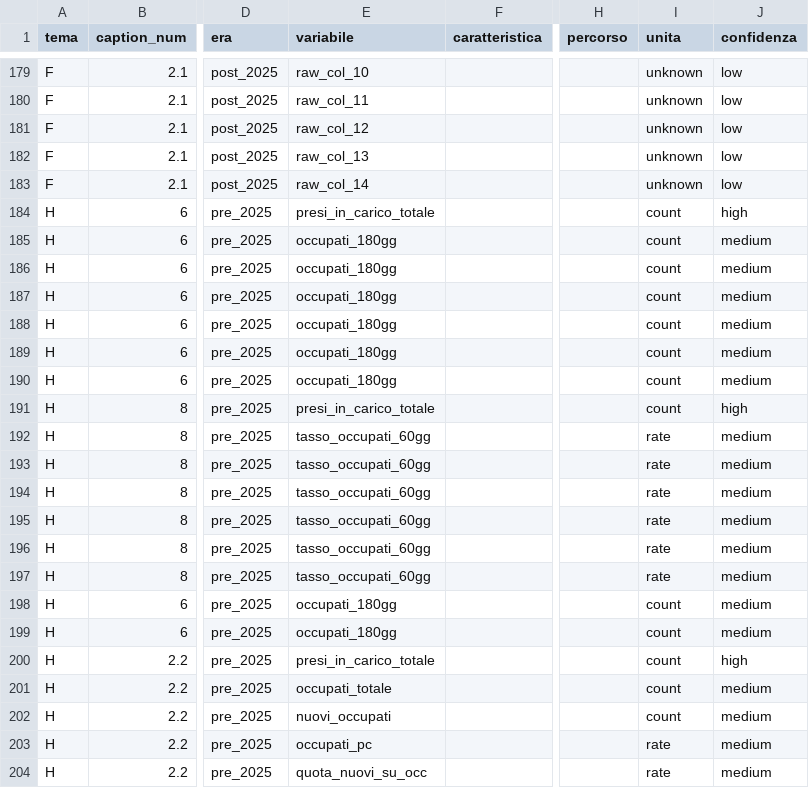
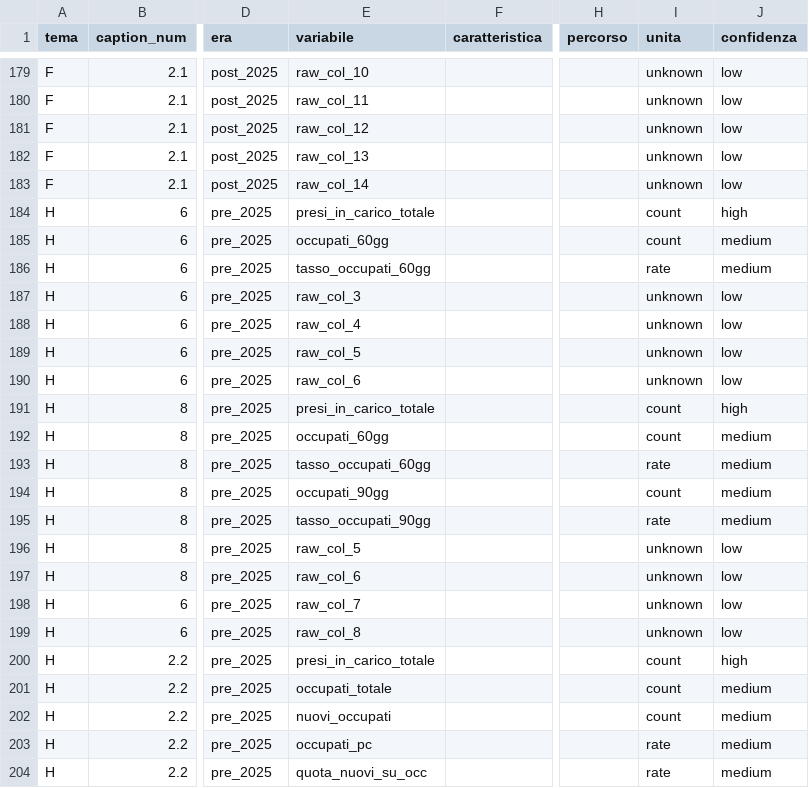
Before and after one commit to gmontaletti/golDatasets, a CSV file: inst/extdata/storico_decoder.csv, drawn as a sheet; only a part is shown, gaps mark what is left out; the diff names each change by its address in the sheet, - before the commit and + after, or states it on an @@ line.

Commit message:
Fix decoder H over-matching for periodi occupazione (60/90/180 giorni)
Stesso bug della v0.9.0 sul tema F e A1: il pattern grepl("60 giorni",
header_modal) matchava l'header globale (che contiene "Nuovi occupati
60 90") mappando tutte le 6 colonne di H caption 8 a
tasso_occupati_60gg. Risultato osservato dall'utente: serie con valori
~70.000 al posto di percentuali, e solo 2 punti per stessa data.

Fix:
- Match su col_token (singola colonna), case-insensitive.
- Distingue tasso (rate) da count su token: cerca "%|tasso|incidenza|
  riga" nel token, non nell'header globale.
- Mapping posizionale .H_C8_POSITIONAL (5 colonne caption 8 ANPAL).
- Mapping posizionale .H_C6_POSITIONAL (3 colonne caption 6 ANPAL).

Risultato per tasso_occupati_60gg Italia:
- 2022-12-31: 20.6%
- 2023-01-31: 14.7%
- 2023-04-30: 32.9%
(prima erano 2 punti con valori ~70.000)

Variabili differenziate correttamente:
- occupati_60gg (count), tasso_occupati_60gg (rate)
- occupati_90gg (count), tasso_occupati_90gg (rate)

gol_storia_esiti: 7.316 -> 7.405 righe (+89).
devtools::test(): 90 PASS, 0 FAIL.
devtools::check(): 0 errors, 0 warnings, 1 note (clock).

```diff
--- a/inst/extdata/storico_decoder.csv
+++ b/inst/extdata/storico_decoder.csv
-E185 (variabile): occupati_180gg
+E185 (variabile): occupati_60gg
-E186 (variabile): occupati_180gg
+E186 (variabile): tasso_occupati_60gg
-I186 (unita): count
+I186 (unita): rate
-E187 (variabile): occupati_180gg
+E187 (variabile): raw_col_3
-I187:I190 (unita): count
+I187:I190 (unita): unknown
-J187:J190 (confidenza): medium
+J187:J190 (confidenza): low
-E188 (variabile): occupati_180gg
+E188 (variabile): raw_col_4
-E189 (variabile): occupati_180gg
+E189 (variabile): raw_col_5
-E190 (variabile): occupati_180gg
+E190 (variabile): raw_col_6
-E192 (variabile): tasso_occupati_60gg
+E192 (variabile): occupati_60gg
-I192 (unita): rate
+I192 (unita): count
-E194 (variabile): tasso_occupati_60gg
+E194 (variabile): occupati_90gg
-I194 (unita): rate
+I194 (unita): count
-E195 (variabile): tasso_occupati_60gg
+E195 (variabile): tasso_occupati_90gg
-E196 (variabile): tasso_occupati_60gg
+E196 (variabile): raw_col_5
-I196:I197 (unita): rate
+I196:I197 (unita): unknown
-J196:J199 (confidenza): medium
+J196:J199 (confidenza): low
-E197 (variabile): tasso_occupati_60gg
+E197 (variabile): raw_col_6
-E198 (variabile): occupati_180gg
+E198 (variabile): raw_col_7
-I198:I199 (unita): count
+I198:I199 (unita): unknown
-E199 (variabile): occupati_180gg
+E199 (variabile): raw_col_8
```
Also changed, not shown: 3 other files.
